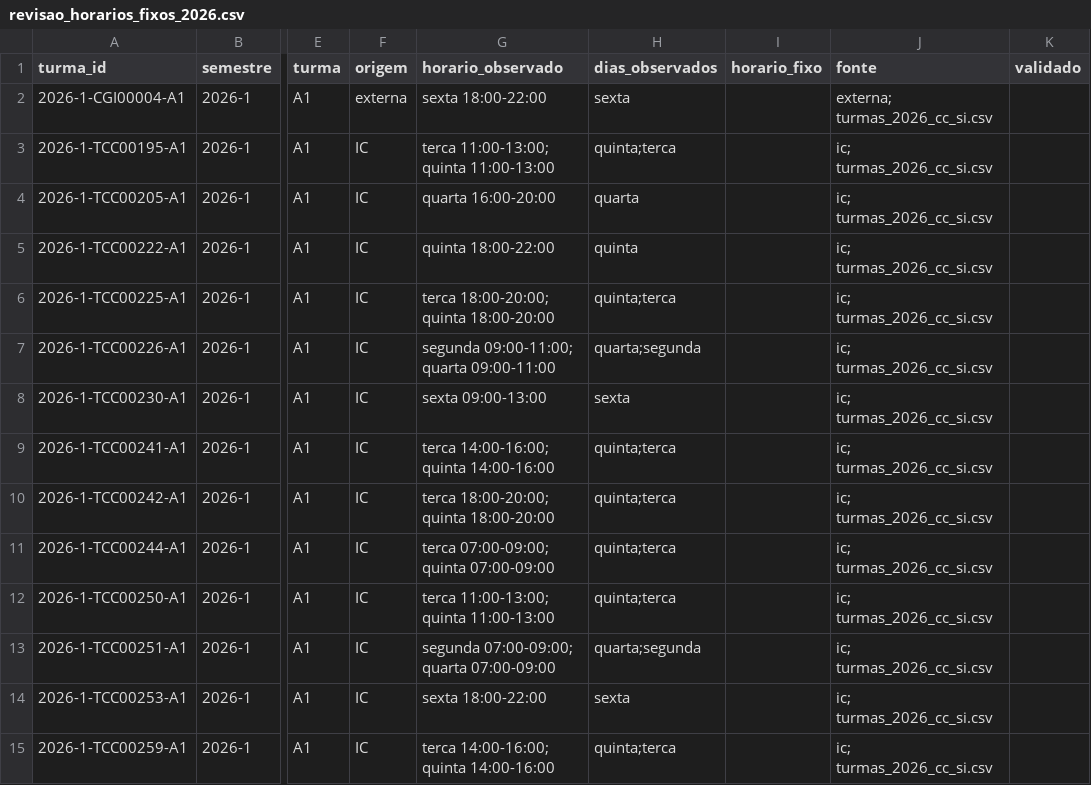
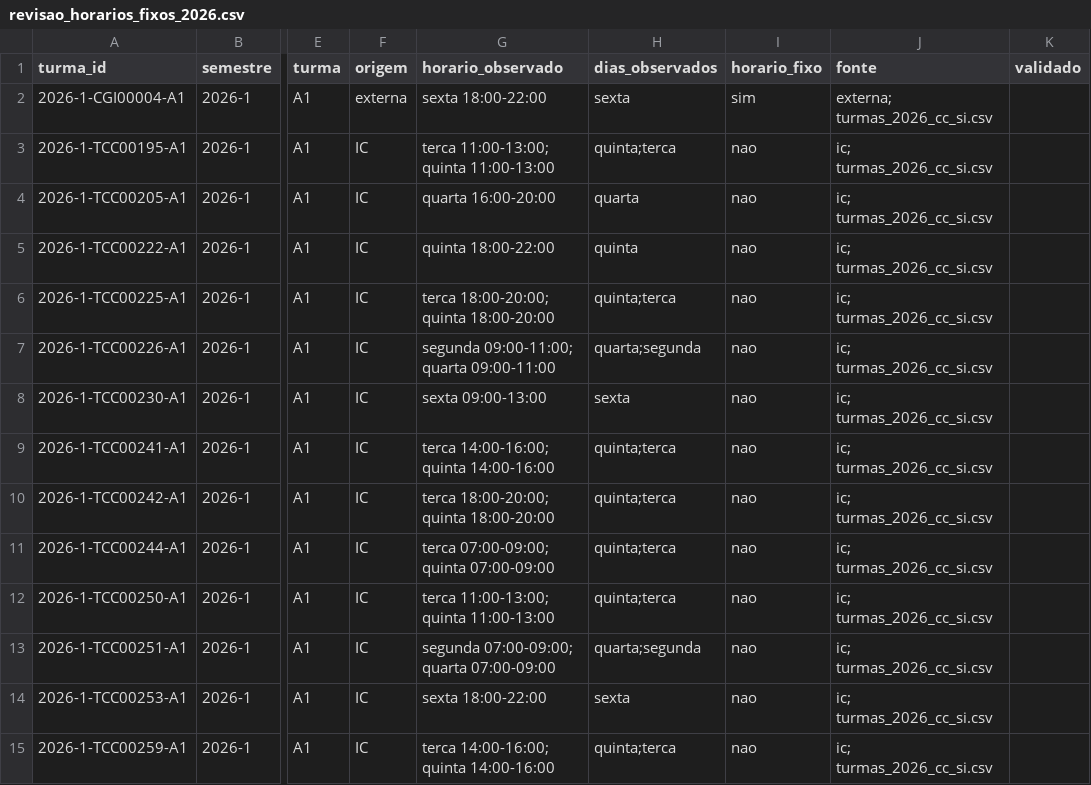
Before and after one commit to bcosta19/TCC, a CSV file: dados/processados/revisao_horarios_fixos_2026.csv, drawn as a sheet; only a part is shown, gaps mark what is left out; the diff covers the shown part only; the diff names each change by its address in the sheet, - before the commit and + after, or states it on an @@ line.

Commit message:
Pré-preenche horario_fixo pela regra decidida em 30/09/2026
Externas e disciplinas-serviço fixas; demais turmas do IC flexíveis.
A coluna validado fica vazia para conferência do aluno.

```diff
--- a/dados/processados/revisao_horarios_fixos_2026.csv
+++ b/dados/processados/revisao_horarios_fixos_2026.csv
-I2 (horario_fixo): (empty)
+I2 (horario_fixo): sim
-I3:I15 (horario_fixo): (empty)
+I3:I15 (horario_fixo): nao
```
Also changed, not shown: 166 edited cells elsewhere in this file.
